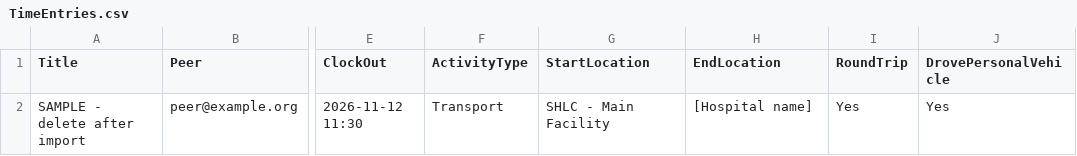
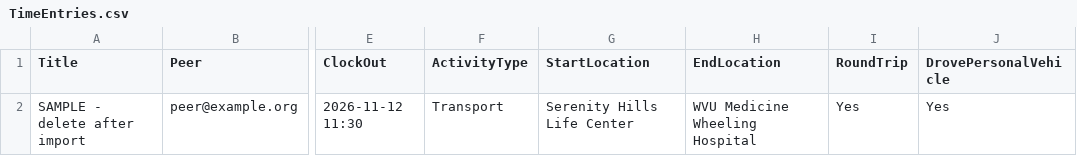
Before and after one commit to reboles-ai/SHLC, a CSV file: lists/TimeEntries.csv, drawn as a sheet; only a part is shown, gaps mark what is left out; the diff names each change by its address in the sheet, - before the commit and + after, or states it on an @@ line.

```diff
--- a/lists/TimeEntries.csv
+++ b/lists/TimeEntries.csv
-G2 (StartLocation): SHLC - Main Facility
+G2 (StartLocation): Serenity Hills Life Center
-H2 (EndLocation): [Hospital name]
+H2 (EndLocation): WVU Medicine Wheeling Hospital
```
